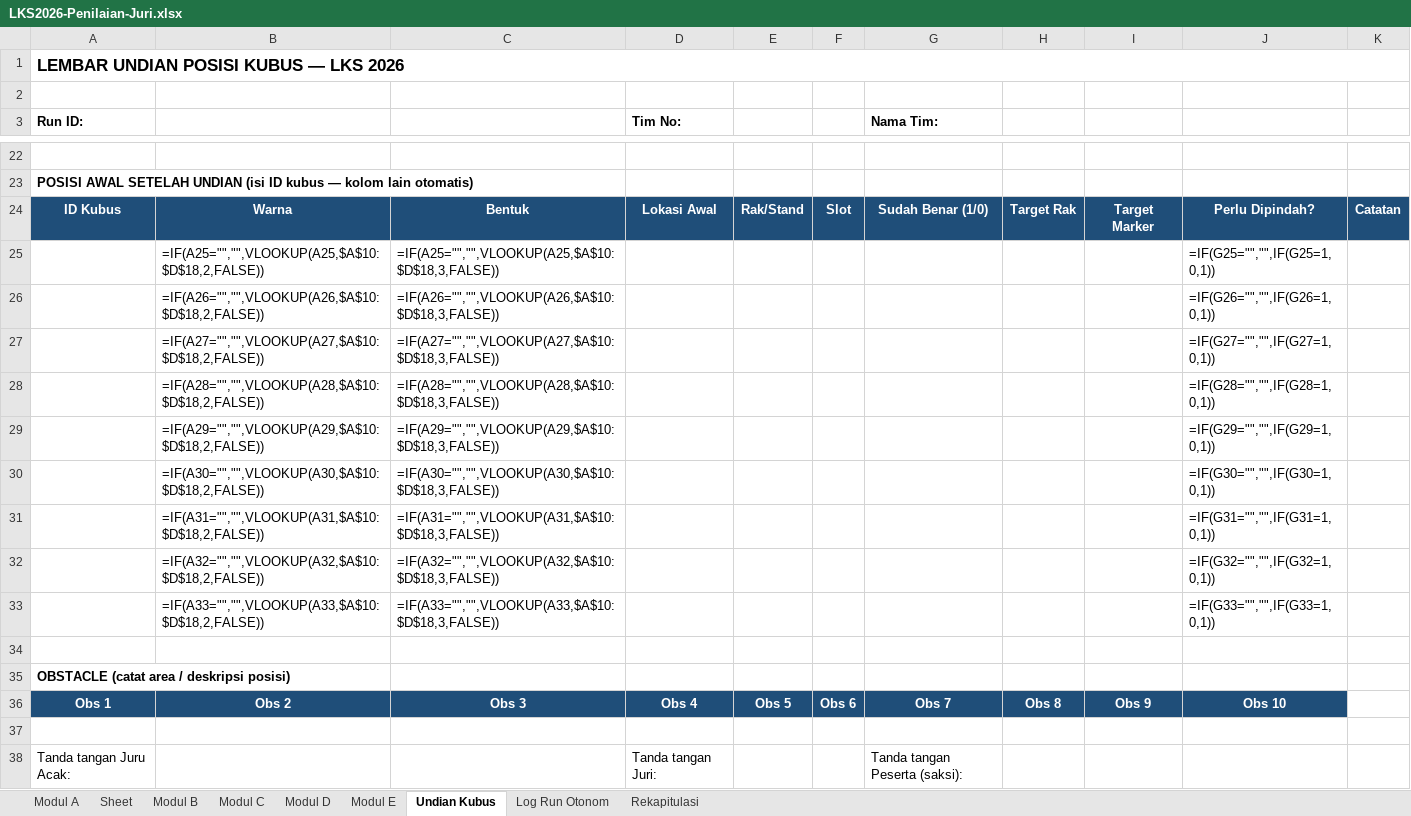
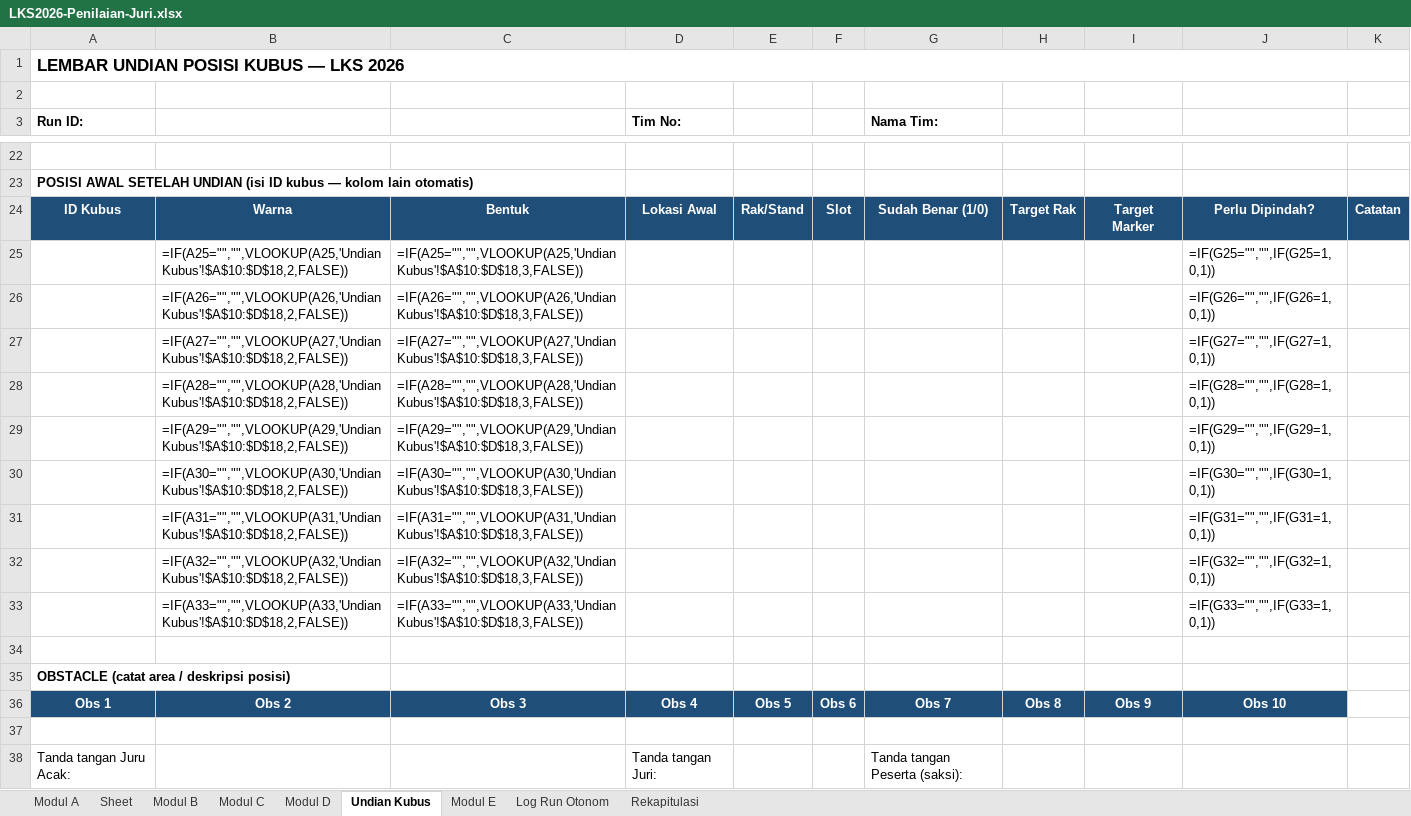
Before and after one commit to antonprafanto/LKS2026, an Excel workbook: templates/LKS2026-Penilaian-Juri.xlsx, sheet Undian Kubus, drawn as a sheet; only a part is shown, gaps mark what is left out; values as stored, in another font and other column widths than the file's, no borders; formulas without a stored value are shown as written; the diff names each change by its address in the sheet, - before the commit and + after, or states it on an @@ line.

```diff
--- a/templates/LKS2026-Penilaian-Juri.xlsx (sheet Undian Kubus)
+++ b/templates/LKS2026-Penilaian-Juri.xlsx (sheet Undian Kubus)
@@ sheet tab order changed: Modul A | Sheet | Modul B | Modul C | Modul D | Undian Kubus | Modul E | Log Run Otonom | Rekapitulasi @@
-B25: =IF(A25="","",VLOOKUP(A25,$A$10:$D$18,2,FALSE))
+B25: =IF(A25="","",VLOOKUP(A25,'Undian Kubus'!$A$10:$D$18,2,FALSE))
-C25: =IF(A25="","",VLOOKUP(A25,$A$10:$D$18,3,FALSE))
+C25: =IF(A25="","",VLOOKUP(A25,'Undian Kubus'!$A$10:$D$18,3,FALSE))
-B26: =IF(A26="","",VLOOKUP(A26,$A$10:$D$18,2,FALSE))
+B26: =IF(A26="","",VLOOKUP(A26,'Undian Kubus'!$A$10:$D$18,2,FALSE))
-C26: =IF(A26="","",VLOOKUP(A26,$A$10:$D$18,3,FALSE))
+C26: =IF(A26="","",VLOOKUP(A26,'Undian Kubus'!$A$10:$D$18,3,FALSE))
-B27: =IF(A27="","",VLOOKUP(A27,$A$10:$D$18,2,FALSE))
+B27: =IF(A27="","",VLOOKUP(A27,'Undian Kubus'!$A$10:$D$18,2,FALSE))
-C27: =IF(A27="","",VLOOKUP(A27,$A$10:$D$18,3,FALSE))
+C27: =IF(A27="","",VLOOKUP(A27,'Undian Kubus'!$A$10:$D$18,3,FALSE))
-B28: =IF(A28="","",VLOOKUP(A28,$A$10:$D$18,2,FALSE))
+B28: =IF(A28="","",VLOOKUP(A28,'Undian Kubus'!$A$10:$D$18,2,FALSE))
-C28: =IF(A28="","",VLOOKUP(A28,$A$10:$D$18,3,FALSE))
+C28: =IF(A28="","",VLOOKUP(A28,'Undian Kubus'!$A$10:$D$18,3,FALSE))
-B29: =IF(A29="","",VLOOKUP(A29,$A$10:$D$18,2,FALSE))
+B29: =IF(A29="","",VLOOKUP(A29,'Undian Kubus'!$A$10:$D$18,2,FALSE))
-C29: =IF(A29="","",VLOOKUP(A29,$A$10:$D$18,3,FALSE))
+C29: =IF(A29="","",VLOOKUP(A29,'Undian Kubus'!$A$10:$D$18,3,FALSE))
-B30: =IF(A30="","",VLOOKUP(A30,$A$10:$D$18,2,FALSE))
+B30: =IF(A30="","",VLOOKUP(A30,'Undian Kubus'!$A$10:$D$18,2,FALSE))
-C30: =IF(A30="","",VLOOKUP(A30,$A$10:$D$18,3,FALSE))
+C30: =IF(A30="","",VLOOKUP(A30,'Undian Kubus'!$A$10:$D$18,3,FALSE))
-B31: =IF(A31="","",VLOOKUP(A31,$A$10:$D$18,2,FALSE))
+B31: =IF(A31="","",VLOOKUP(A31,'Undian Kubus'!$A$10:$D$18,2,FALSE))
-C31: =IF(A31="","",VLOOKUP(A31,$A$10:$D$18,3,FALSE))
+C31: =IF(A31="","",VLOOKUP(A31,'Undian Kubus'!$A$10:$D$18,3,FALSE))
-B32: =IF(A32="","",VLOOKUP(A32,$A$10:$D$18,2,FALSE))
+B32: =IF(A32="","",VLOOKUP(A32,'Undian Kubus'!$A$10:$D$18,2,FALSE))
-C32: =IF(A32="","",VLOOKUP(A32,$A$10:$D$18,3,FALSE))
+C32: =IF(A32="","",VLOOKUP(A32,'Undian Kubus'!$A$10:$D$18,3,FALSE))
-B33: =IF(A33="","",VLOOKUP(A33,$A$10:$D$18,2,FALSE))
+B33: =IF(A33="","",VLOOKUP(A33,'Undian Kubus'!$A$10:$D$18,2,FALSE))
-C33: =IF(A33="","",VLOOKUP(A33,$A$10:$D$18,3,FALSE))
+C33: =IF(A33="","",VLOOKUP(A33,'Undian Kubus'!$A$10:$D$18,3,FALSE))
```
Also changed, not shown: sheet Modul E, sheet Modul D, 2 other files.
